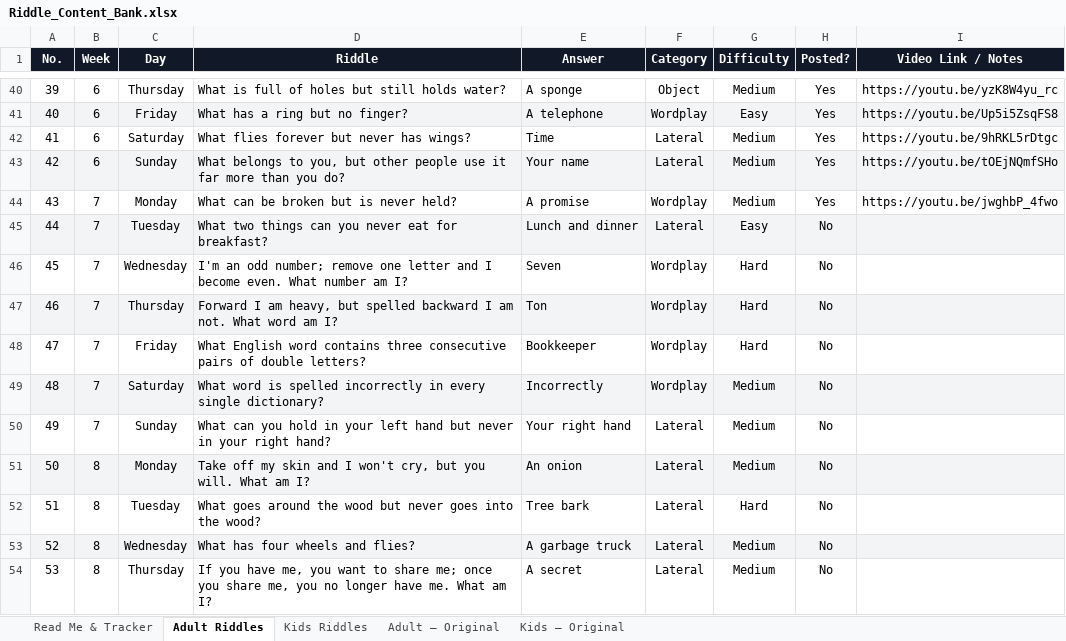
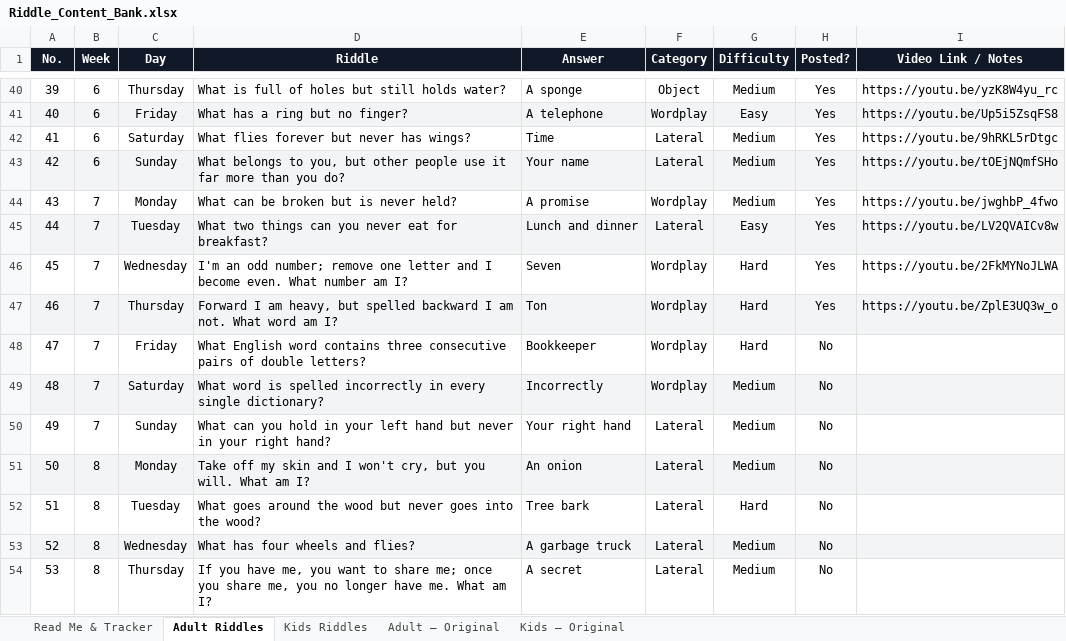
Before and after one commit to agneticutube-png/CrackIt_Adults, an Excel workbook: Riddle_Content_Bank.xlsx, sheet Adult Riddles, drawn as a sheet; only a part is shown, gaps mark what is left out; values as stored, in another font and other column widths than the file's, no borders; the diff names each change by its address in the sheet, - before the commit and + after, or states it on an @@ line.

Commit message:
chore: mark riddle posted [skip ci]

```diff
--- a/Riddle_Content_Bank.xlsx (sheet Adult Riddles)
+++ b/Riddle_Content_Bank.xlsx (sheet Adult Riddles)
-H45:H47 (Posted?): No
+H45:H47 (Posted?): Yes
-I45 (Video Link / Notes): (empty)
+I45 (Video Link / Notes): https://youtu.be/LV2QVAICv8w
-I46 (Video Link / Notes): (empty)
+I46 (Video Link / Notes): https://youtu.be/2FkMYNoJLWA
-I47 (Video Link / Notes): (empty)
+I47 (Video Link / Notes): https://youtu.be/ZplE3UQ3w_o
```
